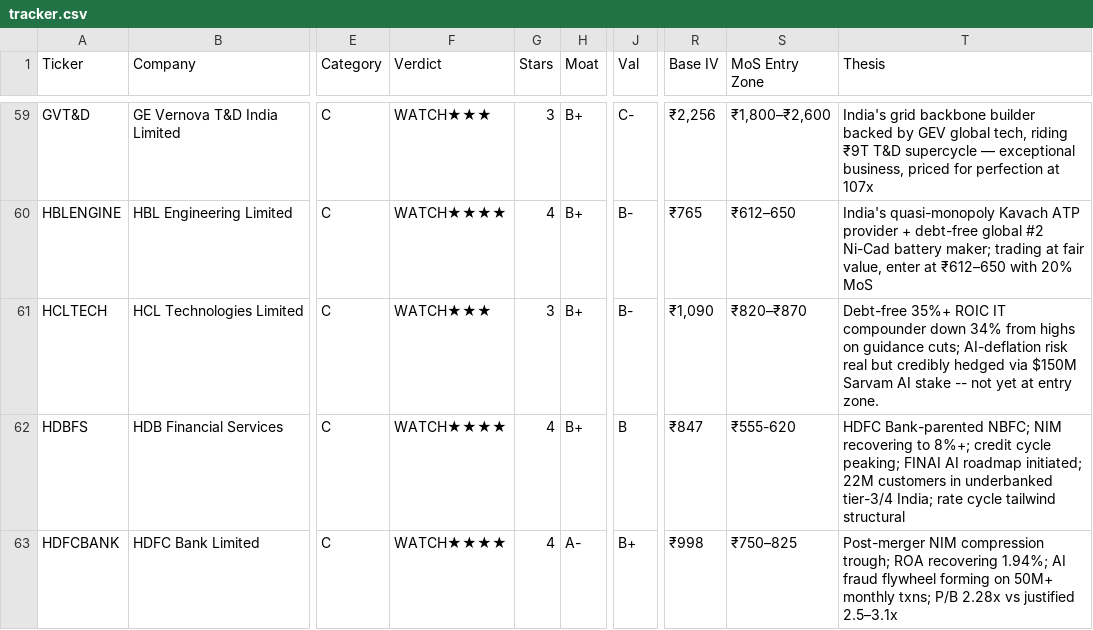
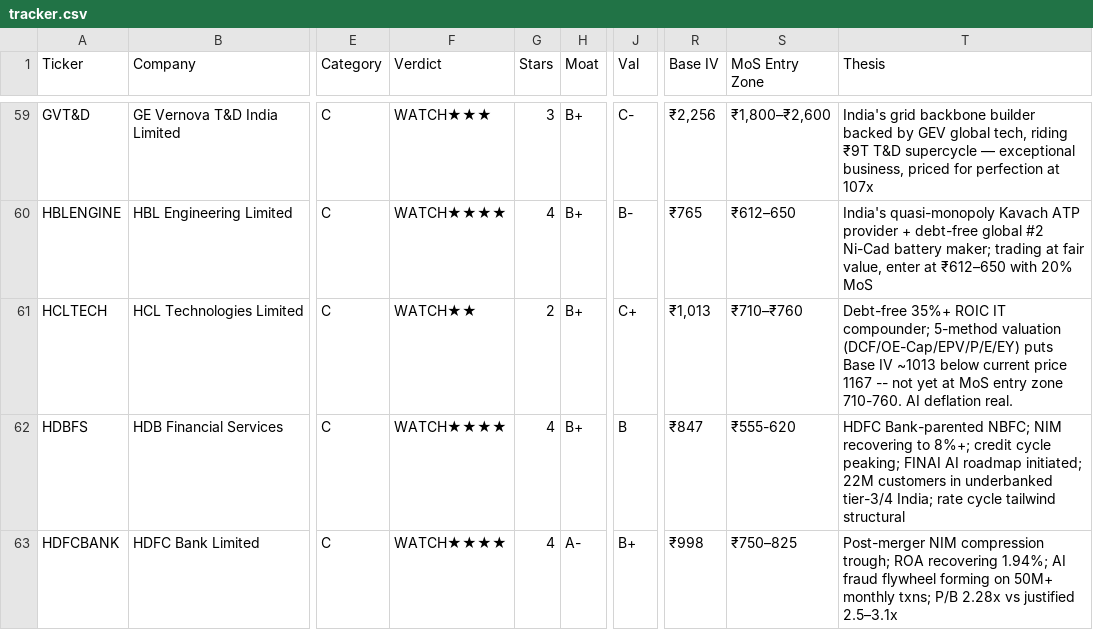
Before and after one commit to dayanandmewara/Argus_reports, a CSV file: data/tracker.csv, drawn as a sheet; only a part is shown, gaps mark what is left out; the diff names each change by its address in the sheet, - before the commit and + after, or states it on an @@ line.

```diff
--- a/data/tracker.csv
+++ b/data/tracker.csv
-F61 (Verdict): WATCH★★★
+F61 (Verdict): WATCH★★
-G61 (Stars): 3
+G61 (Stars): 2
-J61 (Val): B-
+J61 (Val): C+
-R61 (Base IV): ₹1,090
+R61 (Base IV): ₹1,013
-S61 (MoS Entry Zone): ₹820–₹870
+S61 (MoS Entry Zone): ₹710–₹760
-T61 (Thesis): …ROIC IT compounder down 34% from highs on guidance cuts; AI-deflation risk real but credibly hedged via $150M Sarvam AI stake -- not yet at entry zone.
+T61 (Thesis): …ROIC IT compounder; 5-method valuation (DCF/OE-Cap/EPV/P/E/EY) puts Base IV ~1013 below current price 1167 -- not yet at MoS entry zone 710-760. AI deflation real.
```
